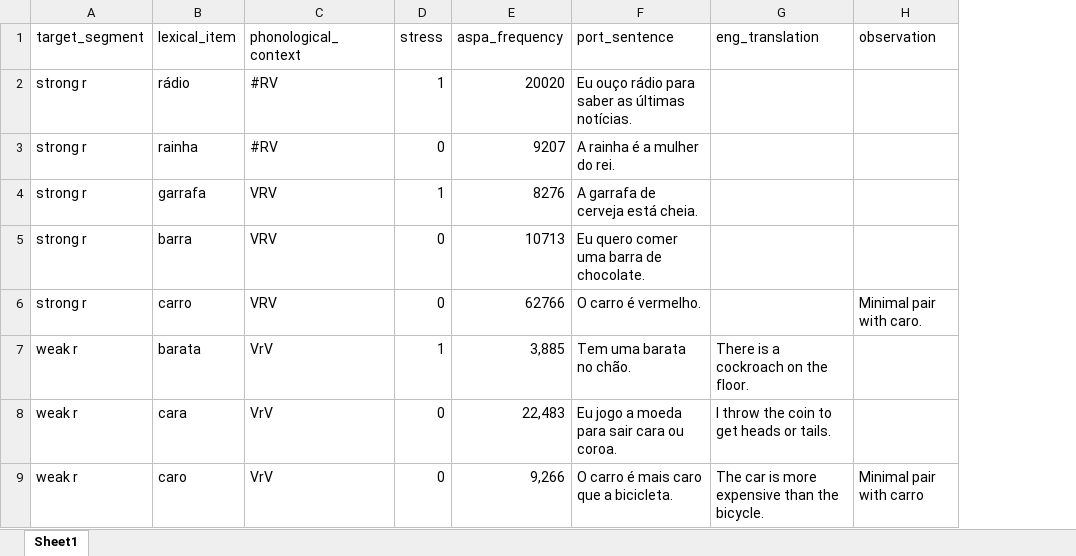
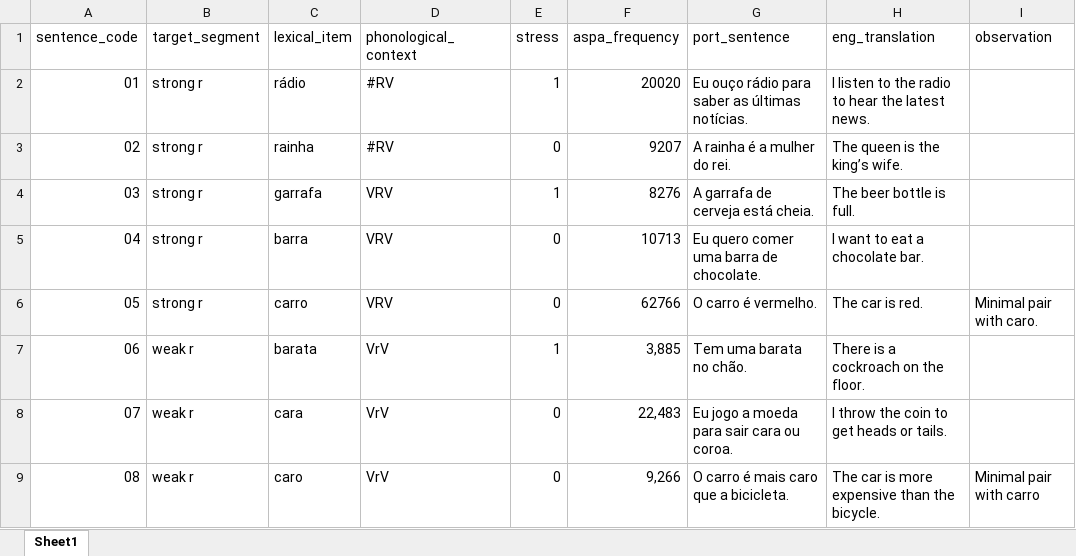
Before and after one commit to RobertEspo/pt_in_newark, an Excel workbook: stim/sentence_completion_task/sentence-completion_rhotic.xlsx, sheet Sheet1, drawn as a sheet; only a part is shown; values as stored, in another font and other column widths than the file's, no borders; addresses are those after the commit; the diff names each change by its address in the sheet, - before the commit and + after, or states it on an @@ line.

Commit message:
images for sentence completion task
starting to upload images for sentence completion task.

```diff
--- a/stim/sentence_completion_task/sentence-completion_rhotic.xlsx (sheet Sheet1)
+++ b/stim/sentence_completion_task/sentence-completion_rhotic.xlsx (sheet Sheet1)
+column A (sentence_code), rows 2-9: 01 | 02 | 03 | 04 | 05 | 06 | 07 | 08
-H2 (eng_translation): (empty)
+H2 (eng_translation): I listen to the radio to hear the latest news.
-H3 (eng_translation): (empty)
+H3 (eng_translation): The queen is the king’s wife.
-H4 (eng_translation): (empty)
+H4 (eng_translation): The beer bottle is full.
-H5 (eng_translation): (empty)
+H5 (eng_translation): I want to eat a chocolate bar.
-H6 (eng_translation): (empty)
+H6 (eng_translation): The car is red.
```
Also changed, not shown: 30 other files.
